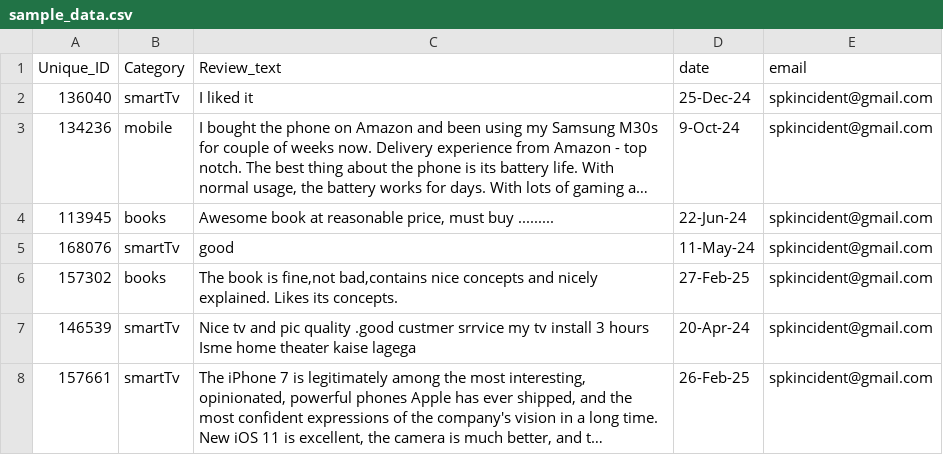
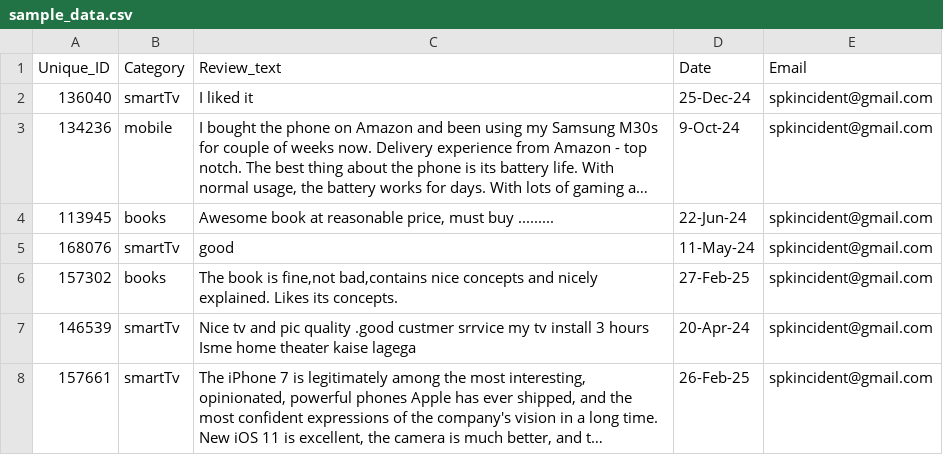
Before and after one commit to Siva-PKS/my-sentiment-app, a CSV file: sample_data.csv, drawn as a sheet; only a part is shown; long unchanged cells end in ….

Commit message:
Update sample_data.csv

```diff
--- a/sample_data.csv
+++ b/sample_data.csv
@@ -1,2 +1,2 @@
-Unique_ID,Category,Review_text,date,email
+Unique_ID,Category,Review_text,Date,Email
 136040,smartTv,I liked it,25-Dec-24,spkincident@gmail.com
```
